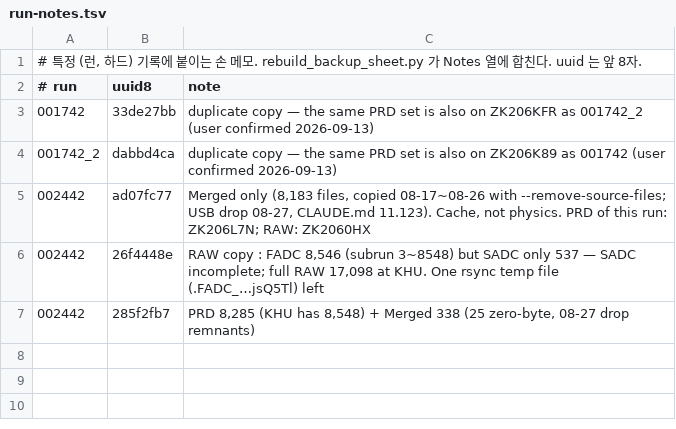
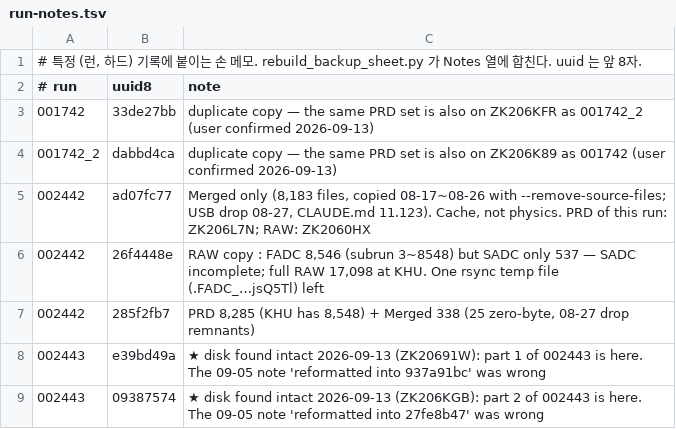
Before and after one commit to Sang-Yong/RENE-daq-rcterm, a TSV file: docs/backup-disks/run-notes.tsv, drawn as a sheet.

```diff
--- a/docs/backup-disks/run-notes.tsv
+++ b/docs/backup-disks/run-notes.tsv
@@ -7 +7,3 @@
 002442	285f2fb7	PRD 8,285 (KHU has 8,548) + Merged 338 (25 zero-byte, 08-27 drop remnants)
+002443	e39bd49a	★ disk found intact 2026-09-13 (ZK20691W): part 1 of 002443 is here. The 09-05 note 'reformatted into 937a91bc' was wrong
+002443	09387574	★ disk found intact 2026-09-13 (ZK206KGB): part 2 of 002443 is here. The 09-05 note 'reformatted into 27fe8b47' was wrong
```
Also changed, not shown: docs/backup-disks/aliases.tsv, docs/backup-disks/disks.tsv, 6 other files.
